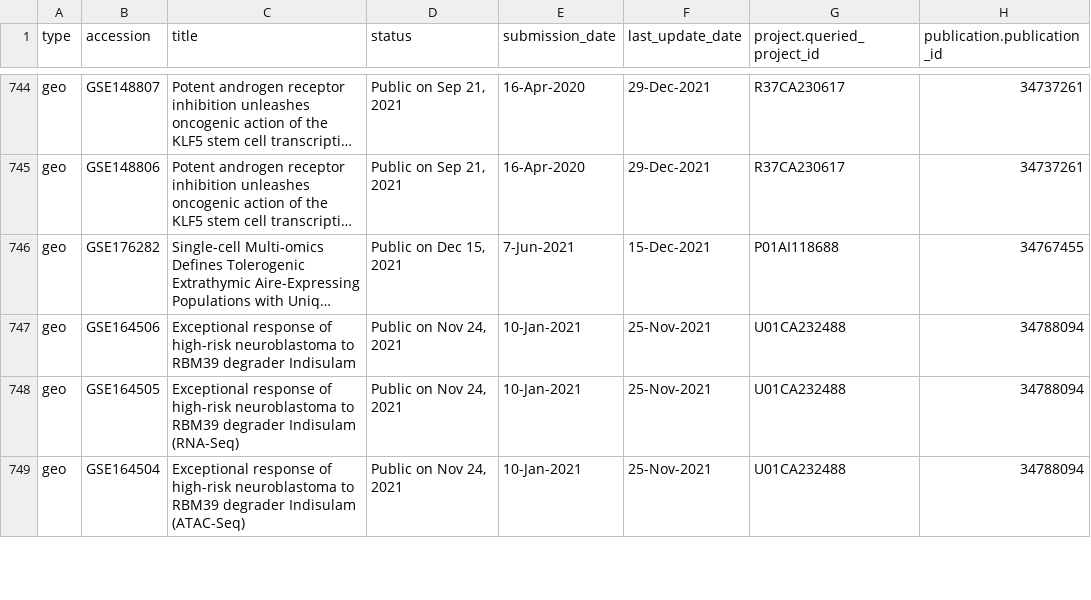
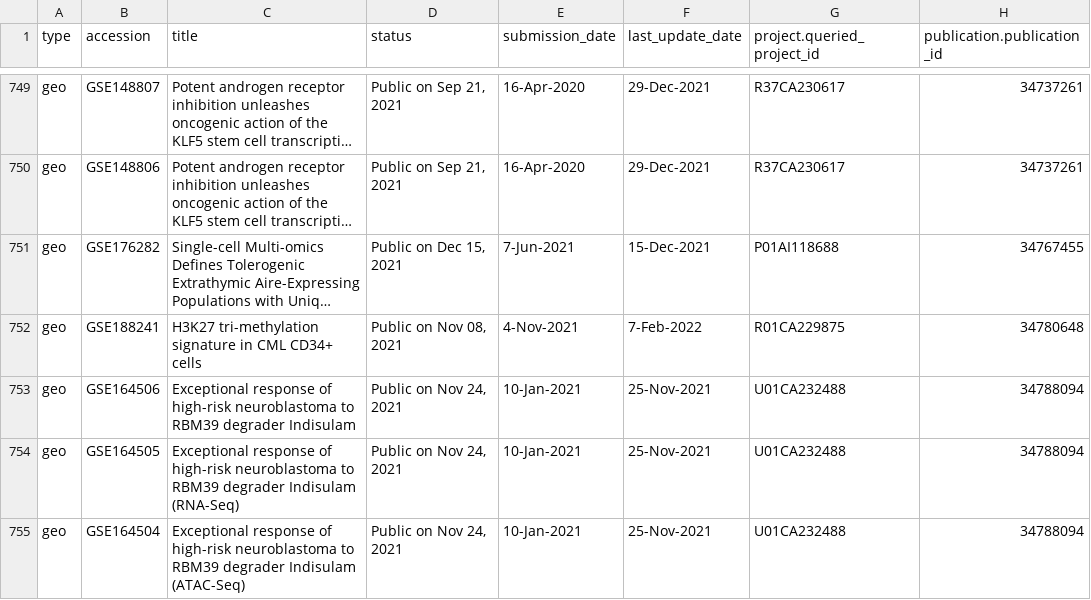
Before and after one commit to CBIIT/INS-ETL, a TSV file: digest_data/geo.tsv, drawn as a sheet; only a part is shown, gaps mark what is left out; long unchanged cells end in …; the diff covers the shown part only; the diff names each change by its address in the sheet, - before the commit and + after, or states it on an @@ line.

```diff
--- a/digest_data/geo.tsv
+++ b/digest_data/geo.tsv
+row 752: geo | GSE188241 | H3K27 tri-methylation signature in CML CD34+ cells | Public on Nov 08, 2021 | 4-Nov-2021 | 7-Feb-2022 | R01CA229875 | 34780648
```
Also changed, not shown: 7 added rows, 34 moved rows and 3 edited cells elsewhere in this file, digest_data/clinical_trial.tsv, digest_data/sra.tsv.
